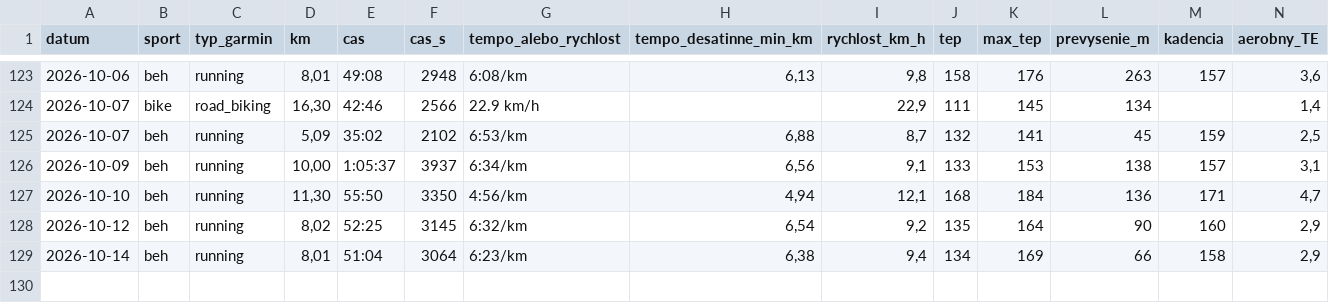
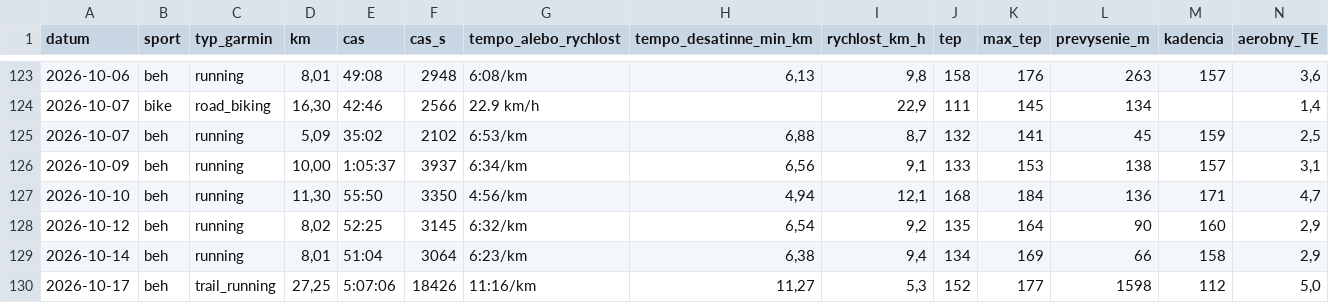
Before and after one commit to panacekm08/relaxrun, a CSV file: activities.csv, drawn as a sheet; only a part is shown, gaps mark what is left out; rows hold the shown columns only; the diff names each change by its address in the sheet, - before the commit and + after, or states it on an @@ line.

```diff
--- a/activities.csv
+++ b/activities.csv
+row 130: 2026-10-17 | beh | trail_running | 27,25 | 5:07:06 | 18426 | 11:16/km | 11,27 | 5,3 | 152 | 177 | 1598 | 112 | 5,0
```
Also changed, not shown: wellness.csv, 4 other files.
